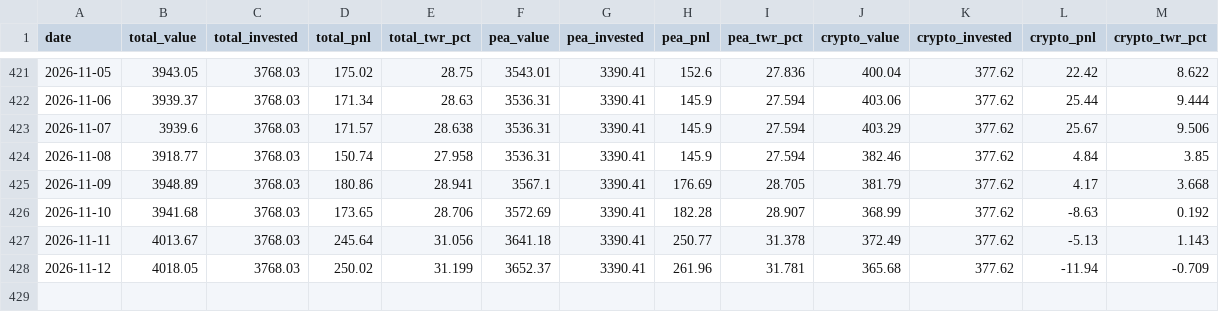
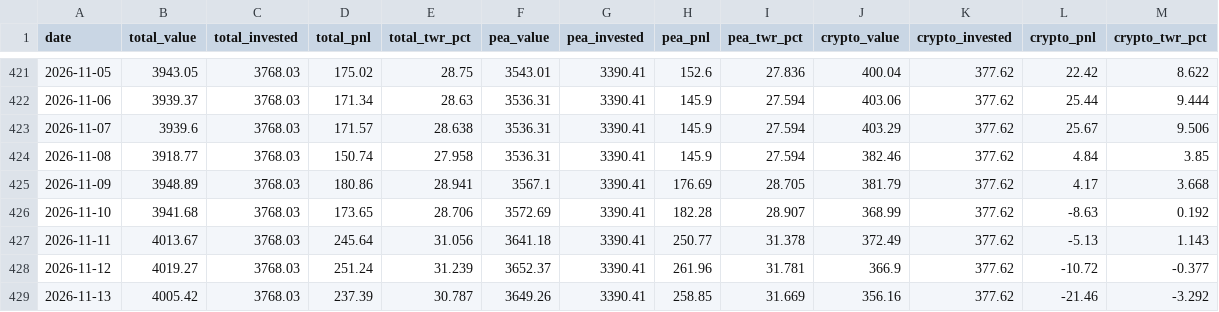
Before and after one commit to DonSanchitoo/pea_tracker, a CSV file: data/history.csv, drawn as a sheet; only a part is shown, gaps mark what is left out.

```diff
--- a/data/history.csv
+++ b/data/history.csv
@@ -427,2 +427,3 @@ date,total_value,total_invested,total_pnl,total_twr_pct,pea_value,pea_invested,p
 2026-11-11,4013.67,3768.03,245.64,31.056,3641.18,3390.41,250.77,31.378,372.49,377.62,-5.13,1.143
-2026-11-12,4018.05,3768.03,250.02,31.199,3652.37,3390.41,261.96,31.781,365.68,377.62,-11.94,-0.709
+2026-11-12,4019.27,3768.03,251.24,31.239,3652.37,3390.41,261.96,31.781,366.9,377.62,-10.72,-0.377
+2026-11-13,4005.42,3768.03,237.39,30.787,3649.26,3390.41,258.85,31.669,356.16,377.62,-21.46,-3.292
```
Also changed, not shown: data/prices.csv, 3 other files.
